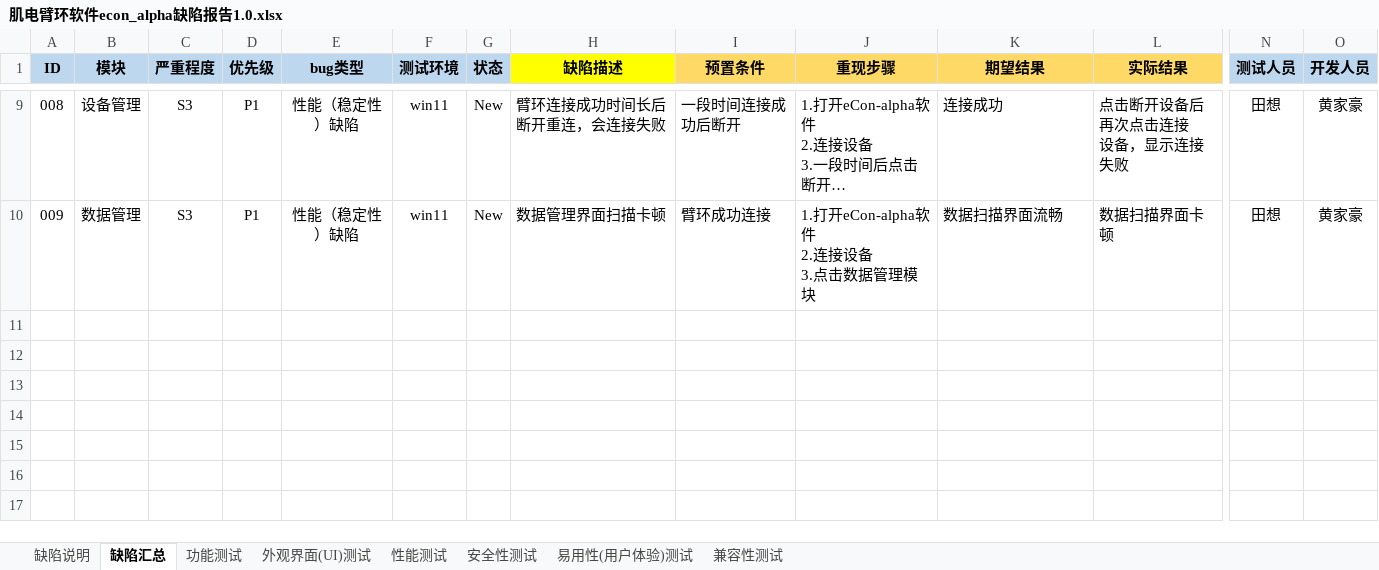
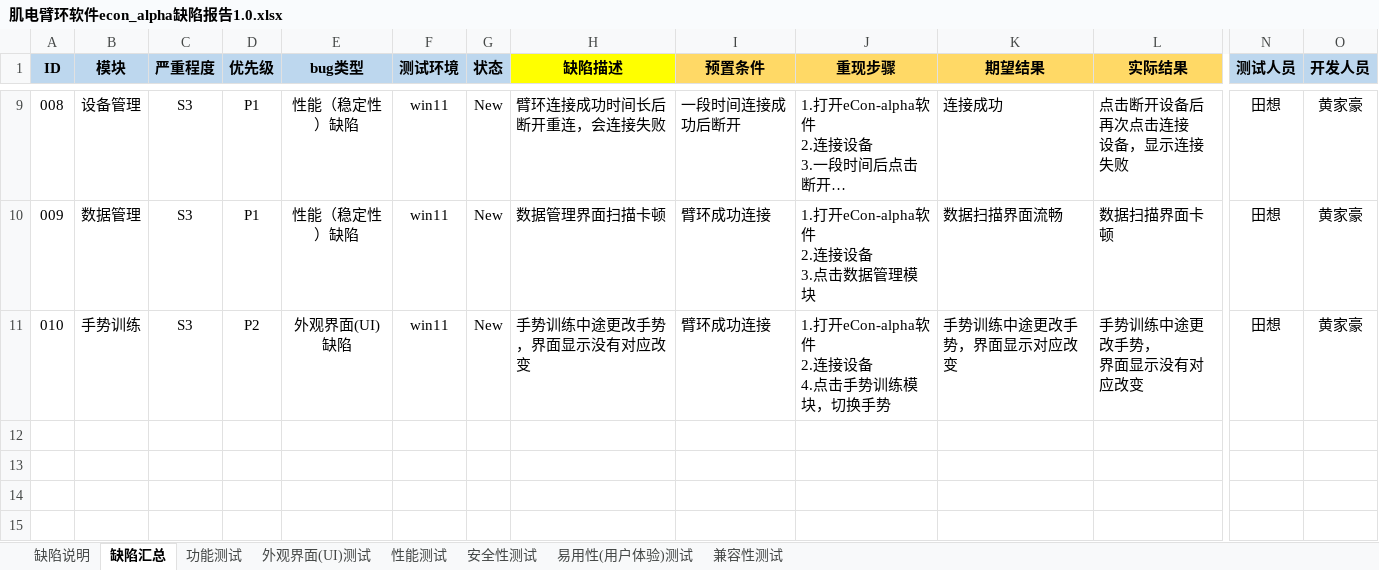
Before and after one commit to Loud-Think/TestReport, an Excel workbook: TestReport/econ_alpha/肌电臂环软件econ_alpha缺陷报告1.0.xlsx, sheet 缺陷汇总, drawn as a sheet; only a part is shown, gaps mark what is left out; the shorter side is filled out with more unchanged rows; long unchanged cells end in …; values as stored, in another font and other column widths than the file's, no borders; charts and pictures not drawn; rows hold the shown columns only; ↵ is a line break in a cell; the diff names each change by its address in the sheet, - before the commit and + after, or states it on an @@ line.

```diff
--- a/TestReport/econ_alpha/肌电臂环软件econ_alpha缺陷报告1.0.xlsx (sheet 缺陷汇总)
+++ b/TestReport/econ_alpha/肌电臂环软件econ_alpha缺陷报告1.0.xlsx (sheet 缺陷汇总)
-row 11: (empty)
+row 11: 010 | 手势训练 | S3 | P2 | 外观界面(UI)缺陷 | win11 | New | 手势训练中途更改手势，界面显示没有对应改变 | 臂环成功连接 | 1.打开eCon-alpha软件 ↵ 2.连接设备 ↵ 4.点击手势训练模块，切换手势 | 手势训练中途更改手势，界面显示对应改变 | 手势训练中途更改手势， ↵ 界面显示没有对应改变 | 田想 | 黄家豪
```
Also changed, not shown: charts or pictures, 1 other file.
